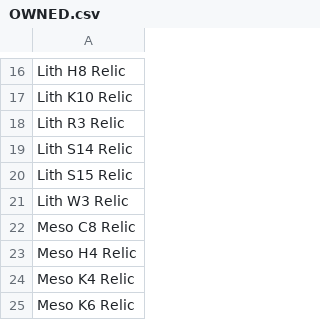
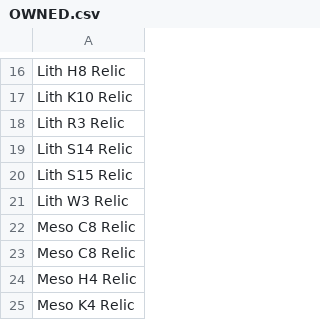
Before and after one commit to malioni/RelicGUI, a CSV file: OWNED.csv, drawn as a sheet; only a part is shown, gaps mark what is left out; the shorter side is filled out with more unchanged rows; the diff names each change by its address in the sheet, - before the commit and + after, or states it on an @@ line.

```diff
--- a/OWNED.csv
+++ b/OWNED.csv
+row 23: Meso C8 Relic
```
Also changed, not shown: ABSENT.csv, ITEMS.csv, 2 other files.
